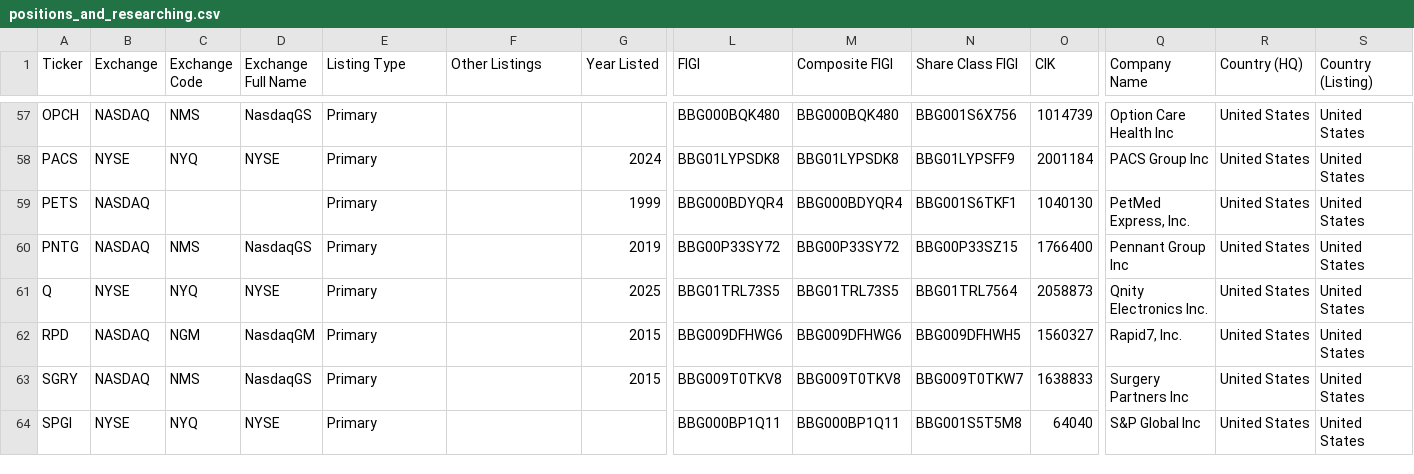
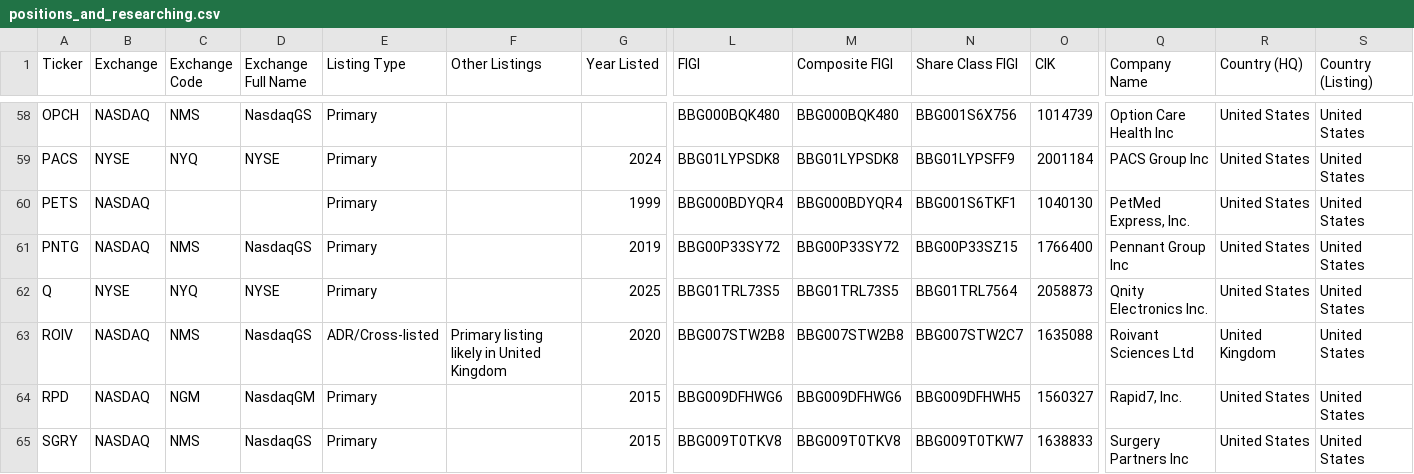
Before and after one commit to jroypeterson/Coverage-Manager, a CSV file: exports/positions_and_researching.csv, drawn as a sheet; only a part is shown, gaps mark what is left out; the shorter side is filled out with more unchanged rows; rows hold the shown columns only; the diff covers the shown part only; the diff names each change by its address in the sheet, - before the commit and + after, or states it on an @@ line.

```diff
--- a/exports/positions_and_researching.csv
+++ b/exports/positions_and_researching.csv
+row 63: ROIV | NASDAQ | NMS | NasdaqGS | ADR/Cross-listed | Primary listing likely in United Kingdom | 2020 | BBG007STW2B8 | BBG007STW2B8 | BBG007STW2C7 | 1635088 | Roivant Sciences Ltd | United Kingdom | United States
```
Also changed, not shown: 3 added rows and 3 edited cells elsewhere in this file, data/positions_and_researching.csv, exports/watchlist.csv, 9 other files.
